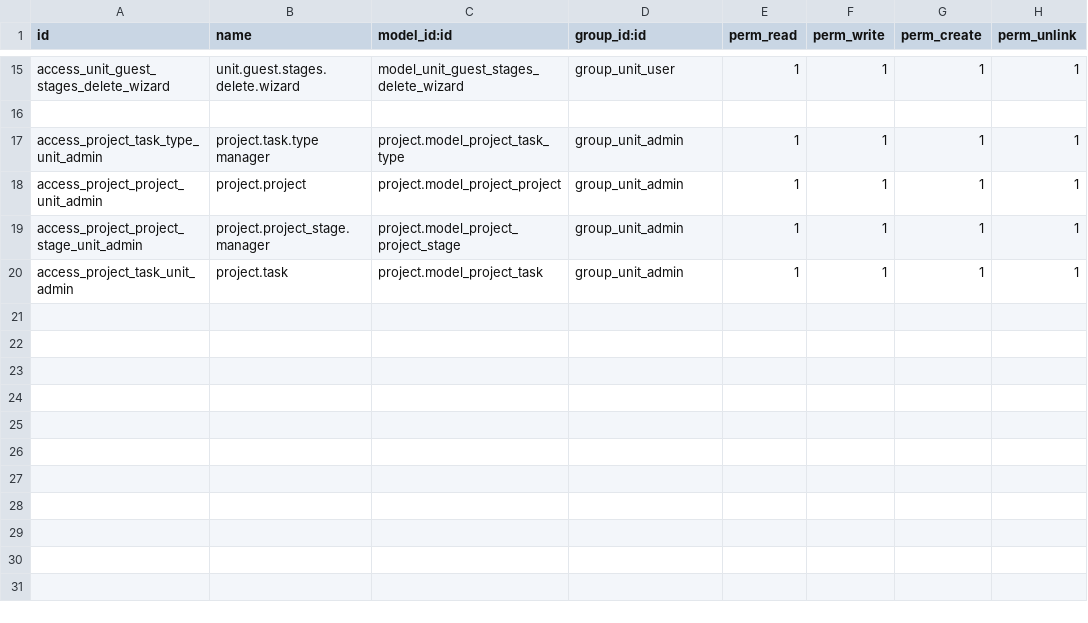
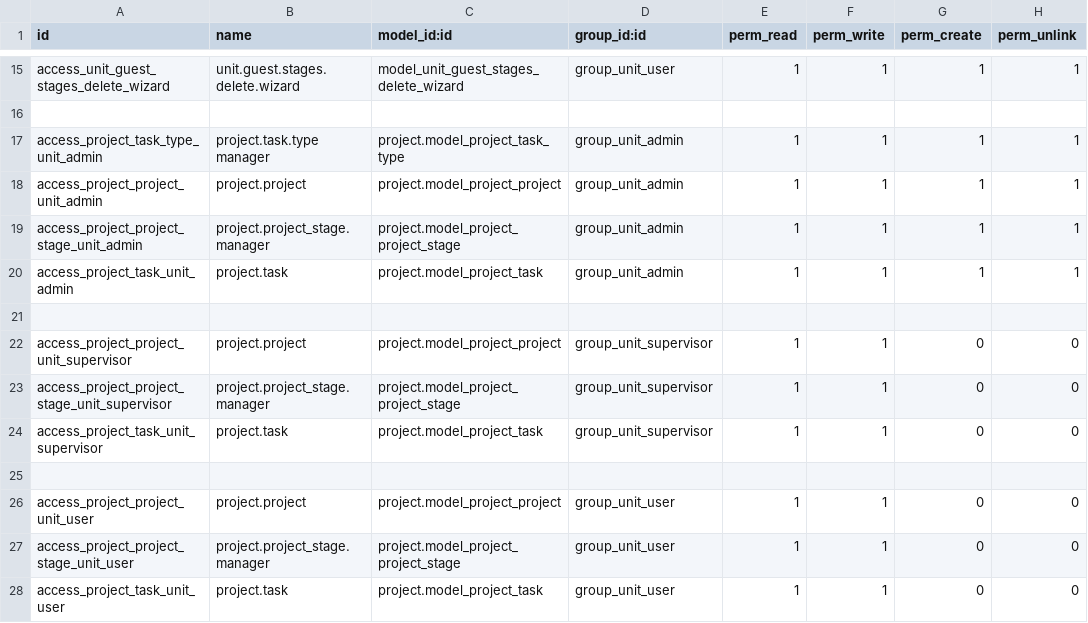
Before and after one commit to muram-nm/Seed, a CSV file: nm_treatment_unit/security/ir.model.access.csv, drawn as a sheet; only a part is shown, gaps mark what is left out; the diff names each change by its address in the sheet, - before the commit and + after, or states it on an @@ line.

```diff
--- a/nm_treatment_unit/security/ir.model.access.csv
+++ b/nm_treatment_unit/security/ir.model.access.csv
+row 21: (empty)
+row 22: access_project_project_unit_supervisor | project.project | project.model_project_project | group_unit_supervisor | 1 | 1 | 0 | 0
+row 23: access_project_project_stage_unit_supervisor | project.project_stage.manager | project.model_project_project_stage | group_unit_supervisor | 1 | 1 | 0 | 0
+row 24: access_project_task_unit_supervisor | project.task | project.model_project_task | group_unit_supervisor | 1 | 1 | 0 | 0
+row 25: (empty)
+row 26: access_project_project_unit_user | project.project | project.model_project_project | group_unit_user | 1 | 1 | 0 | 0
+row 27: access_project_project_stage_unit_user | project.project_stage.manager | project.model_project_project_stage | group_unit_user | 1 | 1 | 0 | 0
+row 28: access_project_task_unit_user | project.task | project.model_project_task | group_unit_user | 1 | 1 | 0 | 0
```
Also changed, not shown: nm_reception_treatment_unit/security/ir.model.access.csv, 9 other files.
